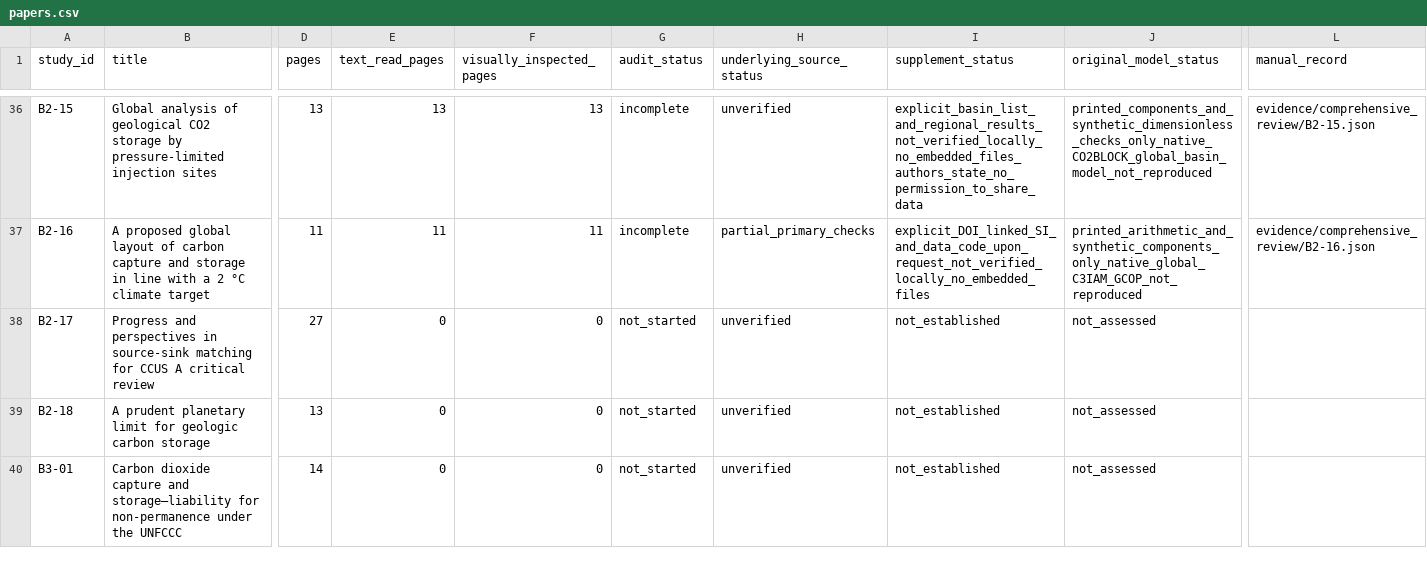
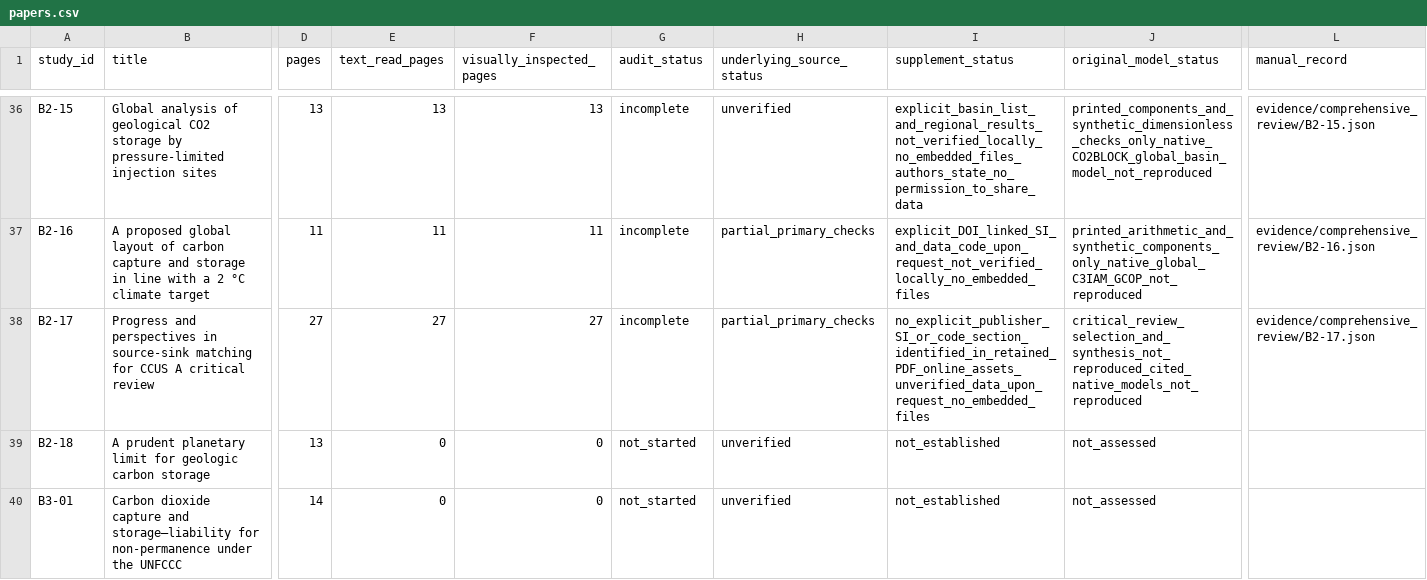
Before and after one commit to johnzhi/phd_decoding-v1, a CSV file: paper1/outputs/comprehensive_review/papers.csv, drawn as a sheet; only a part is shown, gaps mark what is left out; the diff names each change by its address in the sheet, - before the commit and + after, or states it on an @@ line.

```diff
--- a/paper1/outputs/comprehensive_review/papers.csv
+++ b/paper1/outputs/comprehensive_review/papers.csv
-E38 (text_read_pages): 0
+E38 (text_read_pages): 27
-F38 (visually_inspected_pages): 0
+F38 (visually_inspected_pages): 27
-G38 (audit_status): not_started
+G38 (audit_status): incomplete
-H38 (underlying_source_status): unverified
+H38 (underlying_source_status): partial_primary_checks
-I38 (supplement_status): not_established
+I38 (supplement_status): no_explicit_publisher_SI_or_code_section_identified_in_retained_PDF_online_assets_unverified_data_upon_request_no_embedded_files
-J38 (original_model_status): not_assessed
+J38 (original_model_status): critical_review_selection_and_synthesis_not_reproduced_cited_native_models_not_reproduced
-L38 (manual_record): (empty)
+L38 (manual_record): evidence/comprehensive_review/B2-17.json
```
Also changed, not shown: paper1/outputs/comprehensive_review/issues.csv, paper1/outputs/comprehensive_review/pages.csv, 26 other files.
